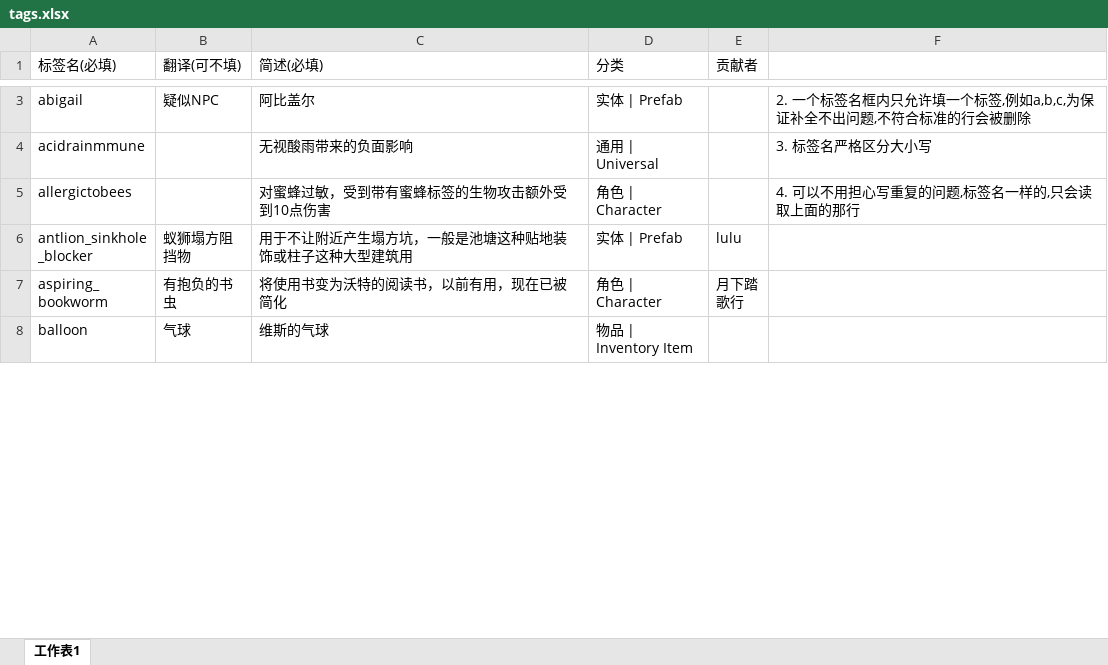
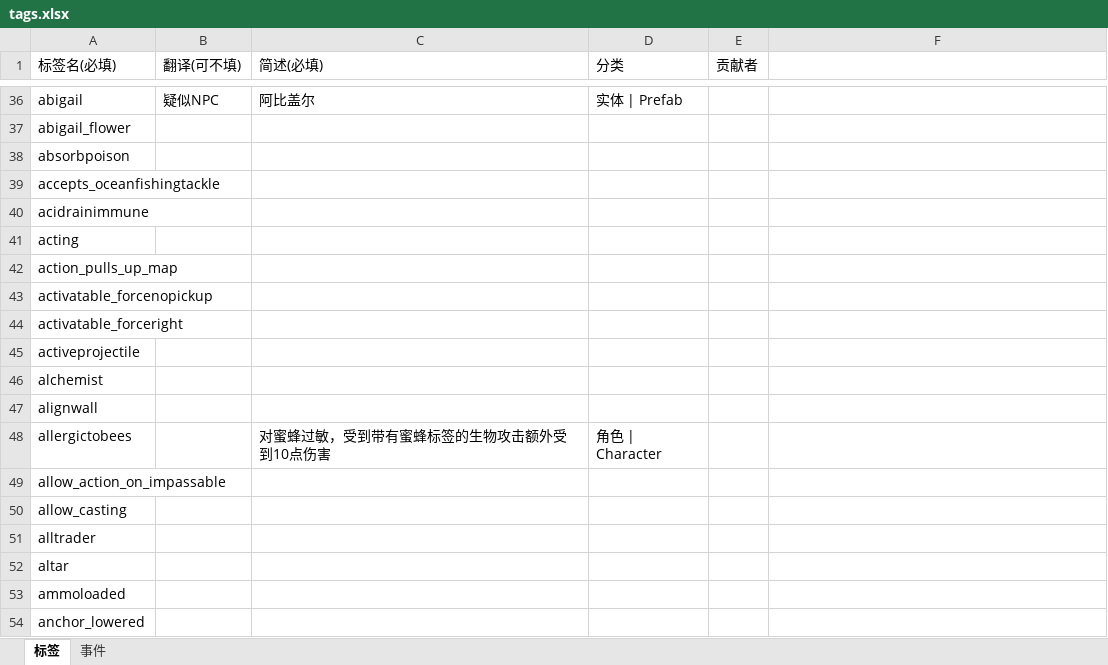
Before and after one commit to b1inkie/dst-api, an Excel workbook: _cache/tags.xlsx, sheet 标签, drawn as a sheet; only a part is shown, gaps mark what is left out; the shorter side is filled out with more unchanged rows; values as stored, in another font and other column widths than the file's, no cell formats; conditional formats not drawn; removed rows and columns are numbered as before the commit, all else as after; the diff covers the shown part only; the diff names each change by its address in the sheet, - before the commit and + after, or states it on an @@ line.

```diff
--- a/_cache/tags.xlsx (sheet 标签)
+++ b/_cache/tags.xlsx (sheet 标签)
-sheet tab: 工作表1
+sheet tab: 标签
+sheet tab: 事件
-F36: 2. 一个标签名框内只允许填一个标签,例如a,b,c,为保证补全不出问题,不符合标准的行会被删除
+F36: (empty)
-row 4: acidrainmmune |  | 无视酸雨带来的负面影响 | 通用 | Universal |  | 3. 标签名严格区分大小写
+row 37: abigail_flower
+row 38: absorbpoison
+row 39: accepts_oceanfishingtackle
+row 40: acidrainimmune
+row 41: acting
+row 42: action_pulls_up_map
+row 43: activatable_forcenopickup
+row 44: activatable_forceright
+row 45: activeprojectile
+row 46: alchemist
+row 47: alignwall
-F48: 4. 可以不用担心写重复的问题,标签名一样的,只会读取上面的那行
+F48: (empty)
+row 49: allow_action_on_impassable
+row 50: allow_casting
+row 51: alltrader
+row 52: altar
+row 53: ammoloaded
+row 54: anchor_lowered
```
Also changed, not shown: 1118 added rows, 6 removed rows, 3 moved rows and 3 edited cells elsewhere in this sheet, cell formats, 47 other files.
